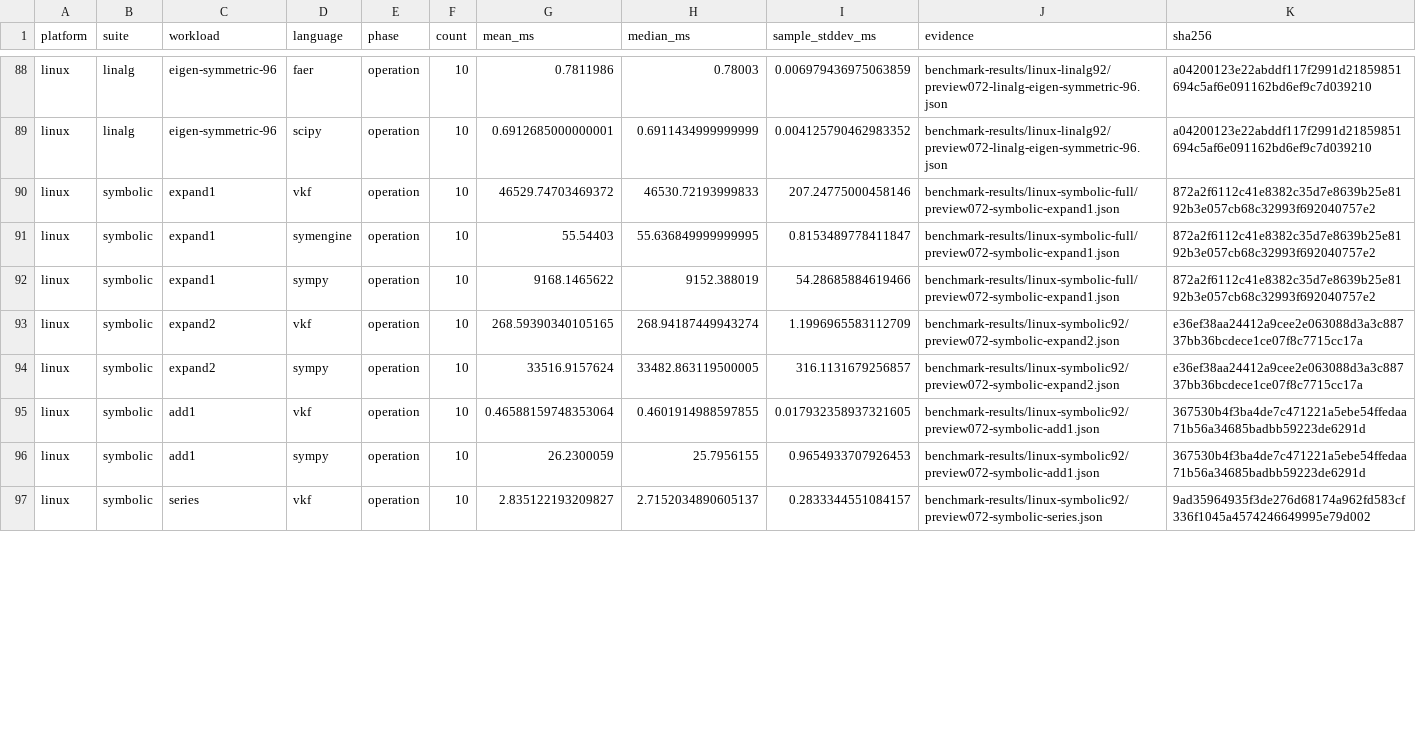
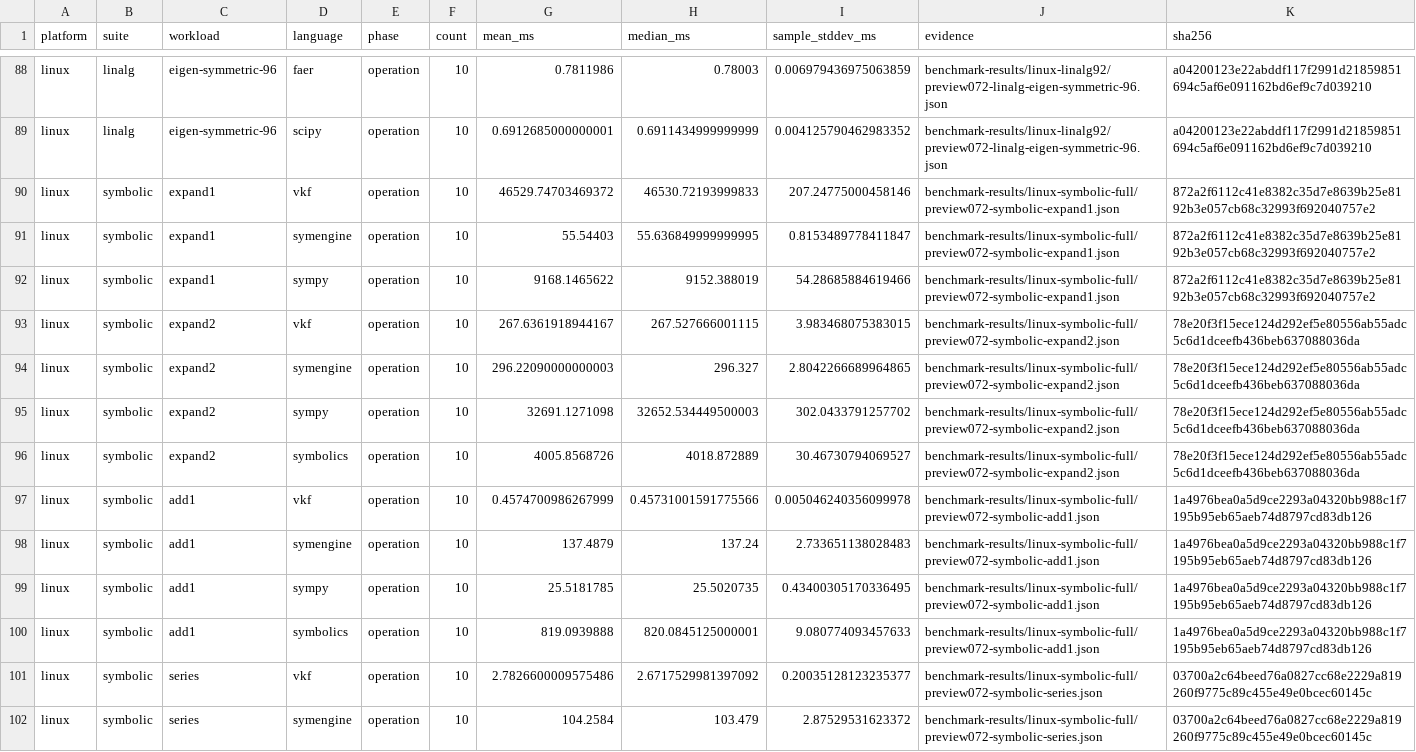
Before and after one commit to vektor-flow/compiler-benchmarks, a CSV file: results/preview-0.7.2/sample-summary.csv, drawn as a sheet; only a part is shown, gaps mark what is left out; the diff covers the shown part only.

Commit message:
Publish terminal Linux symbolic evidence and frozen compiler identities

```diff
--- a/results/preview-0.7.2/sample-summary.csv
+++ b/results/preview-0.7.2/sample-summary.csv
@@ -92,6 +92,11 @@ linux,symbolic,expand1,symengine,operation,10,55.54403,55.636849999999995,0.8153
 linux,symbolic,expand1,sympy,operation,10,9168.1465622,9152.388019,54.28685884619466,benchmark-results/linux-symbolic-full/preview072-symbolic-expand1.json,872a2f6112c41e8382c35d7e8639b25e8192b3e057cb68c32993f692040757e2
-linux,symbolic,expand2,vkf,operation,10,268.59390340105165,268.94187449943274,1.1996965583112709,benchmark-results/linux-symbolic92/preview072-symbolic-expand2.json,e36ef38aa24412a9cee2e063088d3a3c88737bb36bcdece1ce07f8c7715cc17a
-linux,symbolic,expand2,sympy,operation,10,33516.9157624,33482.863119500005,316.1131679256857,benchmark-results/linux-symbolic92/preview072-symbolic-expand2.json,e36ef38aa24412a9cee2e063088d3a3c88737bb36bcdece1ce07f8c7715cc17a
-linux,symbolic,add1,vkf,operation,10,0.46588159748353064,0.4601914988597855,0.017932358937321605,benchmark-results/linux-symbolic92/preview072-symbolic-add1.json,367530b4f3ba4de7c471221a5ebe54ffedaa71b56a34685badbb59223de6291d
-linux,symbolic,add1,sympy,operation,10,26.2300059,25.7956155,0.9654933707926453,benchmark-results/linux-symbolic92/preview072-symbolic-add1.json,367530b4f3ba4de7c471221a5ebe54ffedaa71b56a34685badbb59223de6291d
-linux,symbolic,series,vkf,operation,10,2.835122193209827,2.7152034890605137,0.2833344551084157,benchmark-results/linux-symbolic92/preview072-symbolic-series.json,9ad35964935f3de276d68174a962fd583cf336f1045a4574246649995e79d002
+linux,symbolic,expand2,vkf,operation,10,267.6361918944167,267.527666001115,3.983468075383015,benchmark-results/linux-symbolic-full/preview072-symbolic-expand2.json,78e20f3f15ece124d292ef5e80556ab55adc5c6d1dceefb436beb637088036da
+linux,symbolic,expand2,symengine,operation,10,296.22090000000003,296.327,2.8042266689964865,benchmark-results/linux-symbolic-full/preview072-symbolic-expand2.json,78e20f3f15ece124d292ef5e80556ab55adc5c6d1dceefb436beb637088036da
+linux,symbolic,expand2,sympy,operation,10,32691.1271098,32652.534449500003,302.0433791257702,benchmark-results/linux-symbolic-full/preview072-symbolic-expand2.json,78e20f3f15ece124d292ef5e80556ab55adc5c6d1dceefb436beb637088036da
+linux,symbolic,expand2,symbolics,operation,10,4005.8568726,4018.872889,30.46730794069527,benchmark-results/linux-symbolic-full/preview072-symbolic-expand2.json,78e20f3f15ece124d292ef5e80556ab55adc5c6d1dceefb436beb637088036da
+linux,symbolic,add1,vkf,operation,10,0.4574700986267999,0.45731001591775566,0.005046240356099978,benchmark-results/linux-symbolic-full/preview072-symbolic-add1.json,1a4976bea0a5d9ce2293a04320bb988c1f7195b95eb65aeb74d8797cd83db126
+linux,symbolic,add1,symengine,operation,10,137.4879,137.24,2.733651138028483,benchmark-results/linux-symbolic-full/preview072-symbolic-add1.json,1a4976bea0a5d9ce2293a04320bb988c1f7195b95eb65aeb74d8797cd83db126
+linux,symbolic,add1,sympy,operation,10,25.5181785,25.5020735,0.43400305170336495,benchmark-results/linux-symbolic-full/preview072-symbolic-add1.json,1a4976bea0a5d9ce2293a04320bb988c1f7195b95eb65aeb74d8797cd83db126
+linux,symbolic,add1,symbolics,operation,10,819.0939888,820.0845125000001,9.080774093457633,benchmark-results/linux-symbolic-full/preview072-symbolic-add1.json,1a4976bea0a5d9ce2293a04320bb988c1f7195b95eb65aeb74d8797cd83db126
+linux,symbolic,series,vkf,operation,10,2.7826600009575486,2.6717529981397092,0.20035128123235377,benchmark-results/linux-symbolic-full/preview072-symbolic-series.json,03700a2c64beed76a0827cc68e2229a819260f9775c89c455e49e0bcec60145c
+linux,symbolic,series,symengine,operation,10,104.2584,103.479,2.87529531623372,benchmark-results/linux-symbolic-full/preview072-symbolic-series.json,03700a2c64beed76a0827cc68e2229a819260f9775c89c455e49e0bcec60145c
```
Also changed, not shown: 1 added row and 5 edited cells elsewhere in this file, 6 other files.
